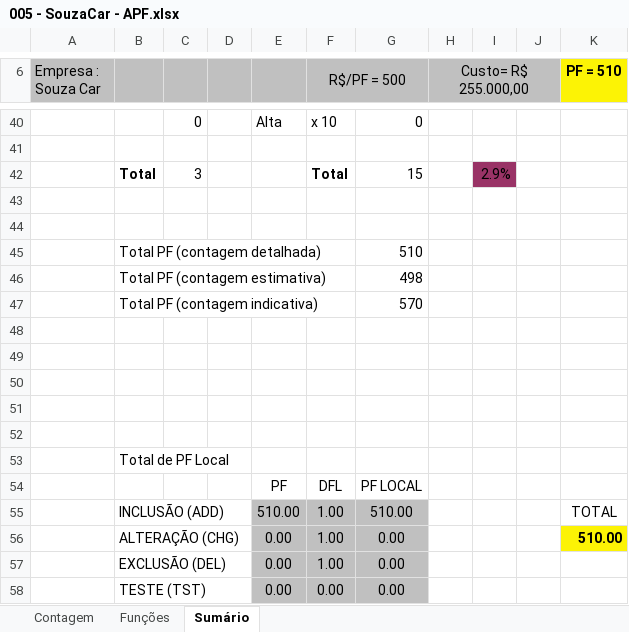
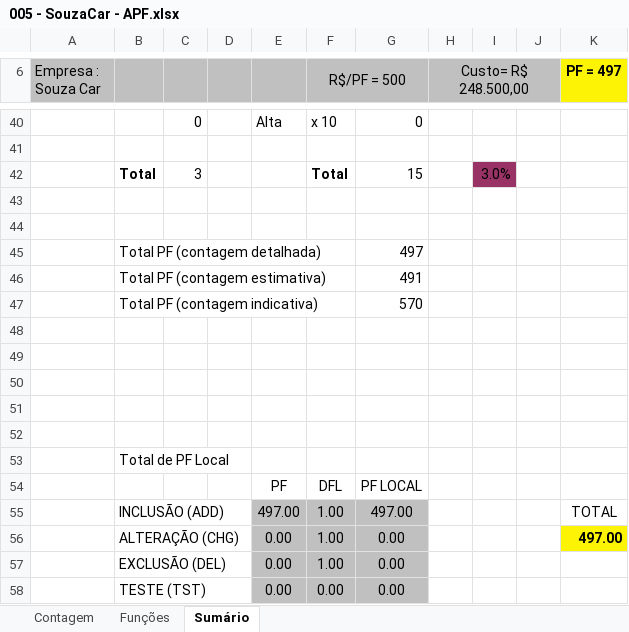
Before and after one commit to pcmartins/M64-Bela-Adormecida-, an Excel workbook: 2 - Requisitos/2.5 - Planilha_de_Contagem/005 - SouzaCar - APF.xlsx, sheet Sumário, drawn as a sheet; only a part is shown, gaps mark what is left out; values as stored, in another font and other column widths than the file's, no borders; charts and pictures not drawn; the diff covers the shown part only; the diff names each change by its address in the sheet, - before the commit and + after, or states it on an @@ line.

```diff
--- a/2 - Requisitos/2.5 - Planilha_de_Contagem/005 - SouzaCar - APF.xlsx (sheet Sumário)
+++ b/2 - Requisitos/2.5 - Planilha_de_Contagem/005 - SouzaCar - APF.xlsx (sheet Sumário)
-H6: Custo= R$ 255.000,00
+H6: Custo= R$ 248.500,00
-K6: PF = 510
+K6: PF = 497
-I42: 2.9%
+I42: 3.0%
-G45: 510
+G45: 497
-G46: 498
+G46: 491
-E55: 510.00
+E55: 497.00
-G55: 510.00
+G55: 497.00
-K56 (PF = 497): 510.00
+K56 (PF = 497): 497.00
```
Also changed, not shown: 3 added rows, 3 removed rows and 13 edited cells elsewhere in this sheet, sheet Funções, sheet Contagem, formulas that keep their value, hidden cells, charts or pictures, 2 other files.
